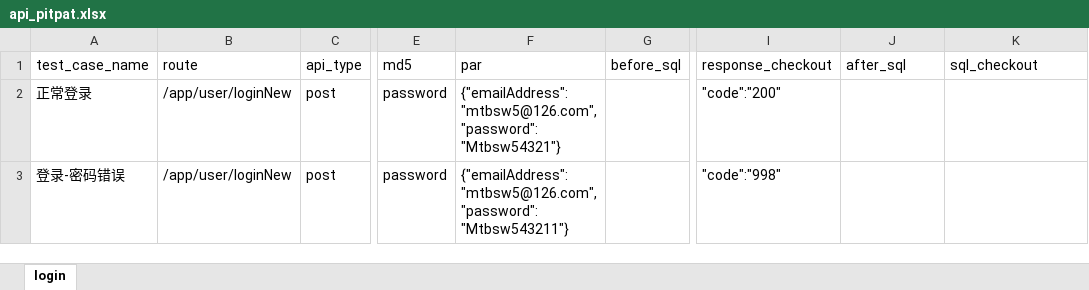
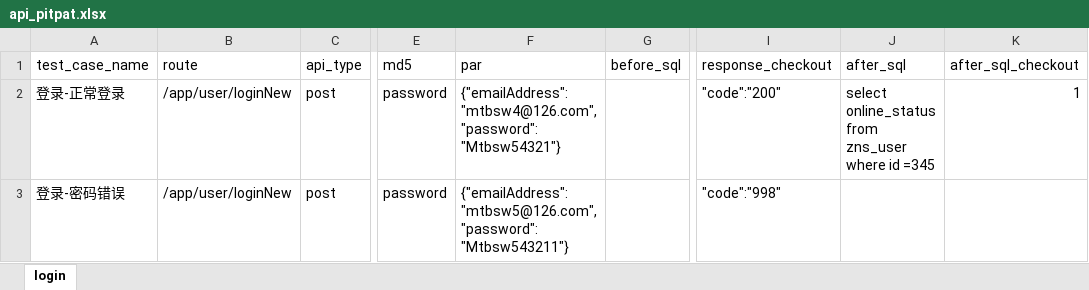
Before and after one commit to Arthurbym/api, an Excel workbook: test_data/api_doc/api_pitpat.xlsx, sheet login, drawn as a sheet; only a part is shown, gaps mark what is left out; values as stored, in another font and other column widths than the file's, no borders; the diff names each change by its address in the sheet, - before the commit and + after, or states it on an @@ line.

```diff
--- a/test_data/api_doc/api_pitpat.xlsx (sheet login)
+++ b/test_data/api_doc/api_pitpat.xlsx (sheet login)
-K1: sql_checkout
+K1: after_sql_checkout
-A2 (test_case_name): 正常登录
+A2 (test_case_name): 登录-正常登录
-F2 (par): {"emailAddress":"mtbsw5@126.com","password":"Mtbsw54321"}
+F2 (par): {"emailAddress":"mtbsw4@126.com","password":"Mtbsw54321"}
-J2 (after_sql): (empty)
+J2 (after_sql): select online_status from zns_user where id =345
-K2 (after_sql_checkout): (empty)
+K2 (after_sql_checkout): 1
```
Also changed, not shown: 5 other files.
